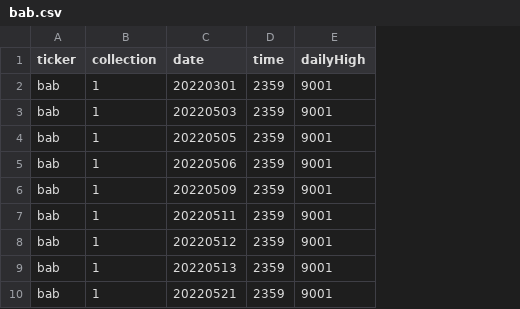
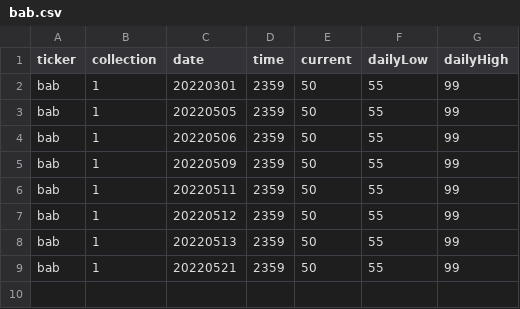
Before and after one commit to DOWRIGHTTV/MS-SE, a CSV file: Collections/Collection1/bab.csv, drawn as a sheet; removed rows and columns are numbered as before the commit, all else as after; the diff names each change by its address in the sheet, - before the commit and + after, or states it on an @@ line.

```diff
--- a/Collections/Collection1/bab.csv
+++ b/Collections/Collection1/bab.csv
+column E (current), rows 2-9: all 50
+column F (dailyLow), rows 2-9: all 55
-G2 (dailyHigh): 9001
+G2 (dailyHigh): 99
-row 3: bab | 1 | 20220503 | 2359 | 9001
-G3:G9 (dailyHigh): 9001
+G3:G9 (dailyHigh): 99
```
Also changed, not shown: Collections/Collection1/aa.csv, Collections/Collection1/amd.csv, 13 other files.
